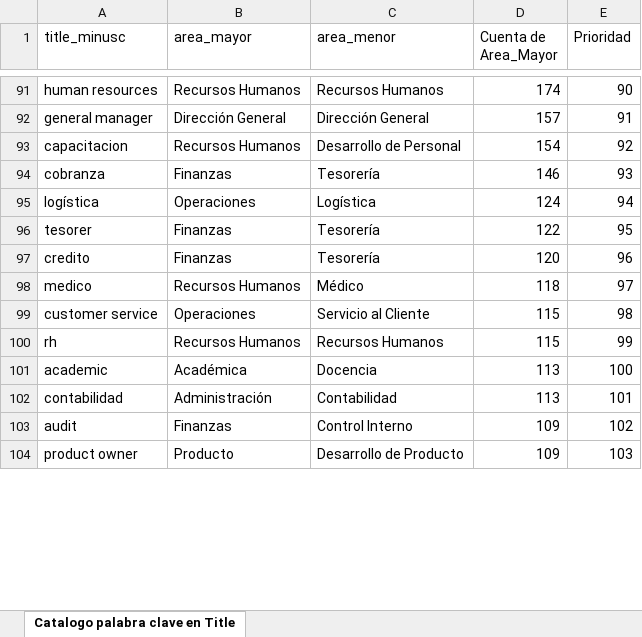
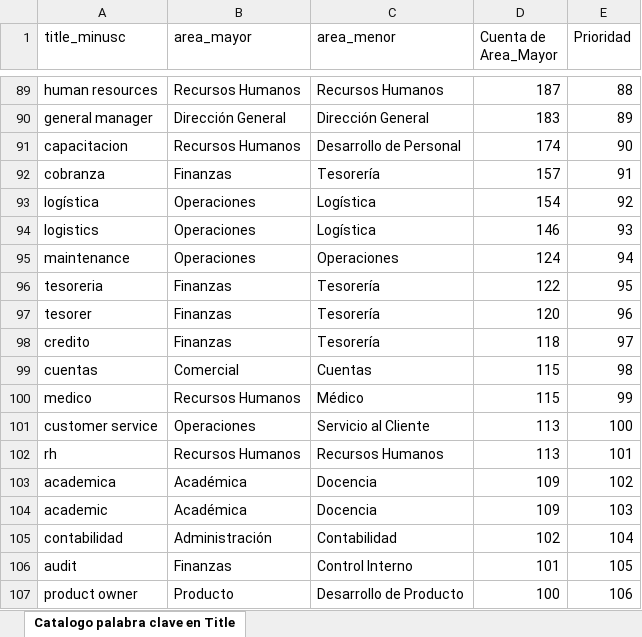
Before and after one commit to JohnyJB/clkrmtch, an Excel workbook: catalogoarea.xlsx, sheet Catalogo palabra clave en Title, drawn as a sheet; only a part is shown, gaps mark what is left out; values as stored, in another font and other column widths than the file's, no borders; addresses are those after the commit; the diff covers the shown part only; the diff names each change by its address in the sheet, - before the commit and + after, or states it on an @@ line.

Commit message:
catalogoarea

```diff
--- a/catalogoarea.xlsx (sheet Catalogo palabra clave en Title)
+++ b/catalogoarea.xlsx (sheet Catalogo palabra clave en Title)
-D89 (Cuenta de Area_Mayor): 174
+D89 (Cuenta de Area_Mayor): 187
-E89 (Prioridad): 90
+E89 (Prioridad): 88
-D90 (Cuenta de Area_Mayor): 157
+D90 (Cuenta de Area_Mayor): 183
-E90 (Prioridad): 91
+E90 (Prioridad): 89
-D91 (Cuenta de Area_Mayor): 154
+D91 (Cuenta de Area_Mayor): 174
-E91 (Prioridad): 92
+E91 (Prioridad): 90
-D92 (Cuenta de Area_Mayor): 146
+D92 (Cuenta de Area_Mayor): 157
-E92 (Prioridad): 93
+E92 (Prioridad): 91
-D93 (Cuenta de Area_Mayor): 124
+D93 (Cuenta de Area_Mayor): 154
-E93 (Prioridad): 94
+E93 (Prioridad): 92
+row 94: logistics | Operaciones | Logística | 146 | 93
+row 95: maintenance | Operaciones | Operaciones | 124 | 94
+row 96: tesoreria | Finanzas | Tesorería | 122 | 95
-D97 (Cuenta de Area_Mayor): 122
+D97 (Cuenta de Area_Mayor): 120
-E97 (Prioridad): 95
+E97 (Prioridad): 96
-D98 (Cuenta de Area_Mayor): 120
+D98 (Cuenta de Area_Mayor): 118
-E98 (Prioridad): 96
+E98 (Prioridad): 97
+row 99: cuentas | Comercial | Cuentas | 115 | 98
-D100 (Cuenta de Area_Mayor): 118
+D100 (Cuenta de Area_Mayor): 115
-E100 (Prioridad): 97
+E100 (Prioridad): 99
-D101:D102 (Cuenta de Area_Mayor): 115
+D101:D102 (Cuenta de Area_Mayor): 113
-E101 (Prioridad): 98
+E101 (Prioridad): 100
-E102 (Prioridad): 99
+E102 (Prioridad): 101
+row 103: academica | Académica | Docencia | 109 | 102
-D104 (Cuenta de Area_Mayor): 113
+D104 (Cuenta de Area_Mayor): 109
-E104 (Prioridad): 100
+E104 (Prioridad): 103
-D105 (Cuenta de Area_Mayor): 113
+D105 (Cuenta de Area_Mayor): 102
-E105 (Prioridad): 101
+E105 (Prioridad): 104
-D106 (Cuenta de Area_Mayor): 109
+D106 (Cuenta de Area_Mayor): 101
-E106 (Prioridad): 102
+E106 (Prioridad): 105
-D107 (Cuenta de Area_Mayor): 109
+D107 (Cuenta de Area_Mayor): 100
-E107 (Prioridad): 103
+E107 (Prioridad): 106
```
Also changed, not shown: 43 added rows, 9 removed rows and 291 edited cells elsewhere in this sheet.
